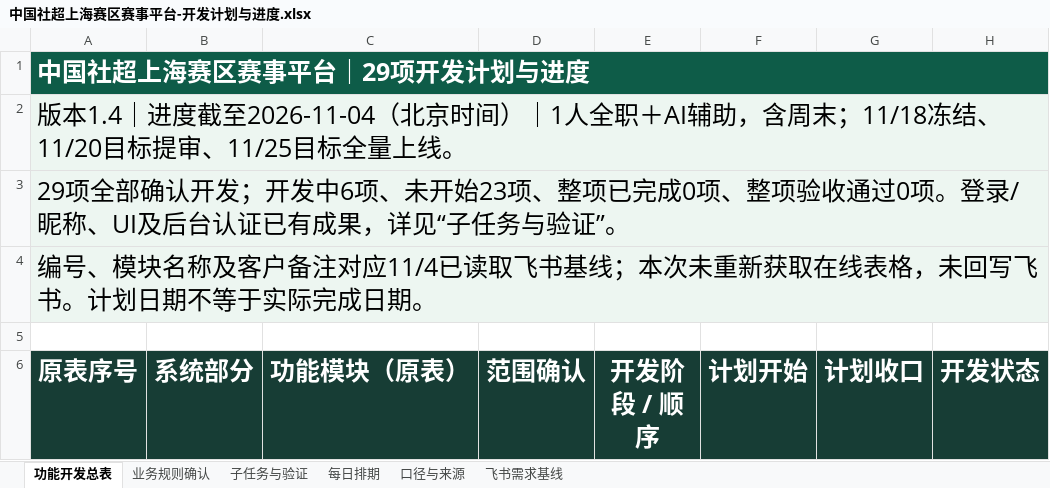
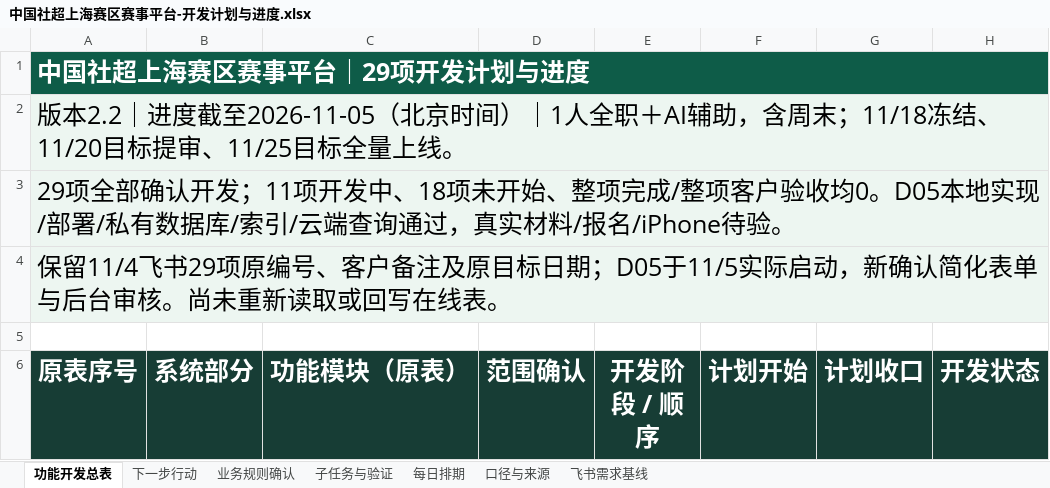
Before and after one commit to Jasper-0710/community-football, an Excel workbook: docs/中国社超上海赛区赛事平台-开发计划与进度.xlsx, sheet 功能开发总表, drawn as a sheet; only a part is shown; values as stored, in another font and other column widths than the file's, no borders; conditional formats not drawn; the diff covers the shown part only; the diff names each change by its address in the sheet, - before the commit and + after, or states it on an @@ line.

```diff
--- a/docs/中国社超上海赛区赛事平台-开发计划与进度.xlsx (sheet 功能开发总表)
+++ b/docs/中国社超上海赛区赛事平台-开发计划与进度.xlsx (sheet 功能开发总表)
+sheet tab: 下一步行动
-A2 (原表序号): 版本1.4｜进度截至2026-11-04（北京时…
+A2 (原表序号): 版本2.2｜进度截至2026-11-05（北京时…
-A3 (原表序号): …认开发；开发中6项、未开始23项、整项已完成0项、整项验收通过0项。登录/昵称、UI及后台认证已有成果，详见“子任务与验证”。
+A3 (原表序号): …认开发；11项开发中、18项未开始、整项完成/整项客户验收均0。D05本地实现/部署/私有数据库/索引/云端查询通过，真实材料/报名/iPhone待验。
-A4 (原表序号): 编号、模块名称及客户备注对应11/4已读取飞书基线；本次未重新获取在线表格，未回写飞书。计划日期不等于实际完成日期。
+A4 (原表序号): 保留11/4飞书29项原编号、客户备注及原目标日期；D05于11/5实际启动，新确认简化表单与后台审核。尚未重新读取或回写在线表。
```
Also changed, not shown: 8 added rows, 18 hidden or unhidden rows and 8 edited cells elsewhere in this sheet, sheet 子任务与验证, sheet 业务规则确认, sheet 口径与来源, sheet 每日排期, hidden cells, 11 other files.
